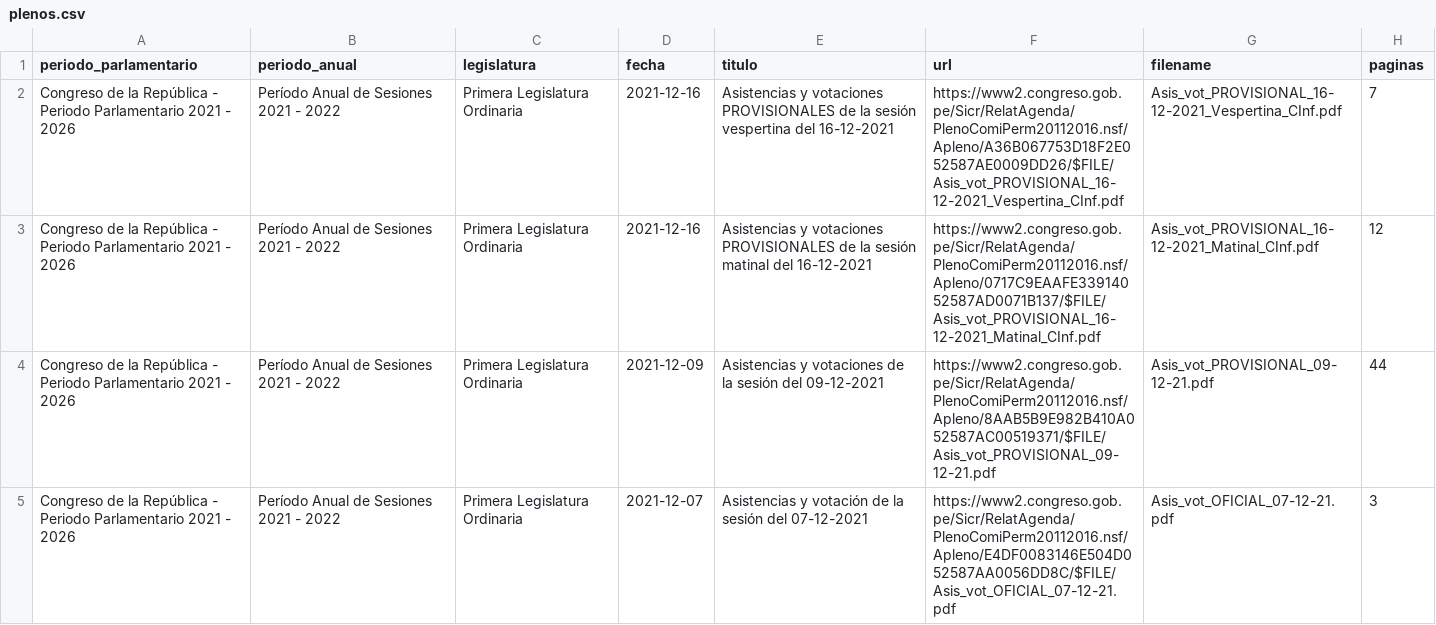
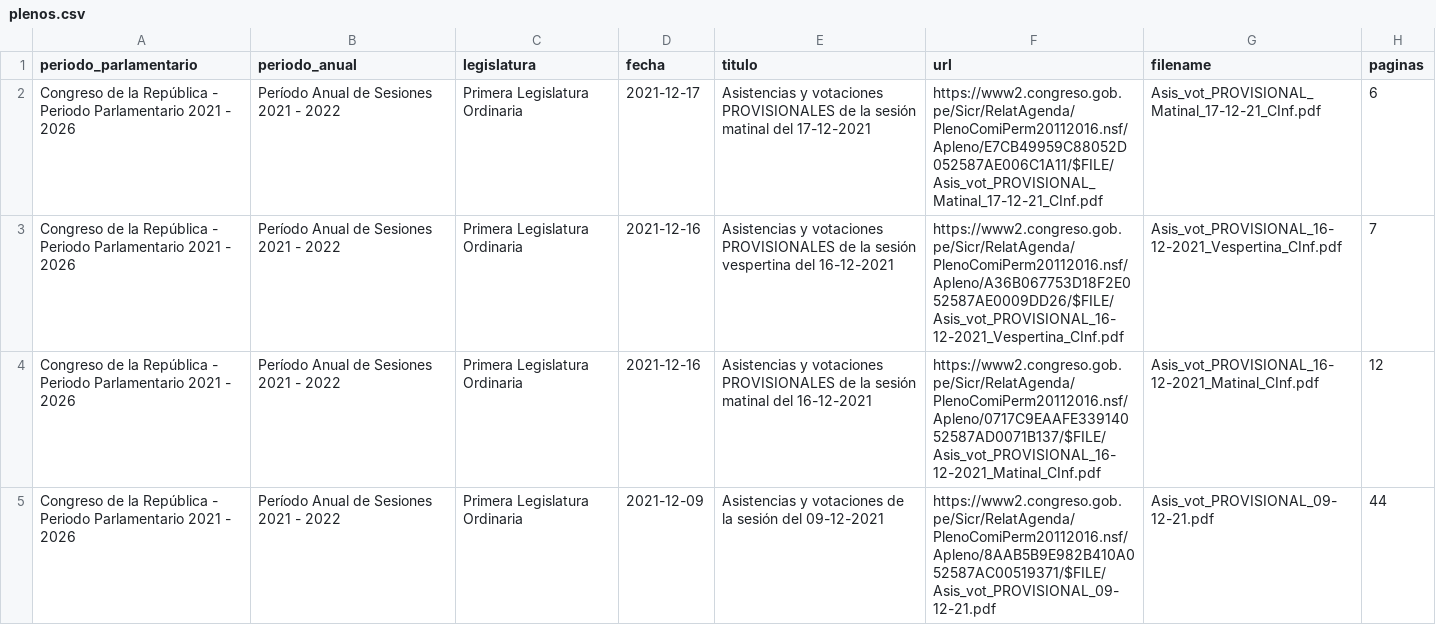
Before and after one commit to openpolitica/congreso-pleno, a CSV file: plenos.csv, drawn as a sheet; only a part is shown; the shorter side is filled out with more unchanged rows.

```diff
--- a/plenos.csv
+++ b/plenos.csv
@@ -1,2 +1,3 @@
 periodo_parlamentario,periodo_anual,legislatura,fecha,titulo,url,filename,paginas
+Congreso de la República - Periodo Parlamentario 2021 - 2026,Período Anual de Sesiones 2021 - 2022,Primera Legislatura Ordinaria,2021-12-17,"Asistencias y votaciones PROVISIONALES de la sesión matinal del 17-12-2021",https://www2.congreso.gob.pe/Sicr/RelatAgenda/PlenoComiPerm20112016.nsf/Apleno/E7CB49959C88052D052587AE006C1A11/$FILE/Asis_vot_PROVISIONAL_Matinal_17-12-21_CInf.pdf,Asis_vot_PROVISIONAL_Matinal_17-12-21_CInf.pdf,6
 Congreso de la República - Periodo Parlamentario 2021 - 2026,Período Anual de Sesiones 2021 - 2022,Primera Legislatura Ordinaria,2021-12-16,"Asistencias y votaciones PROVISIONALES de la sesión vespertina del 16-12-2021",https://www2.congreso.gob.pe/Sicr/RelatAgenda/PlenoComiPerm20112016.nsf/Apleno/A36B067753D18F2E052587AE0009DD26/$FILE/Asis_vot_PROVISIONAL_16-12-2021_Vespertina_CInf.pdf,Asis_vot_PROVISIONAL_16-12-2021_Vespertina_CInf.pdf,7
```
Also changed, not shown: 1 other file.
